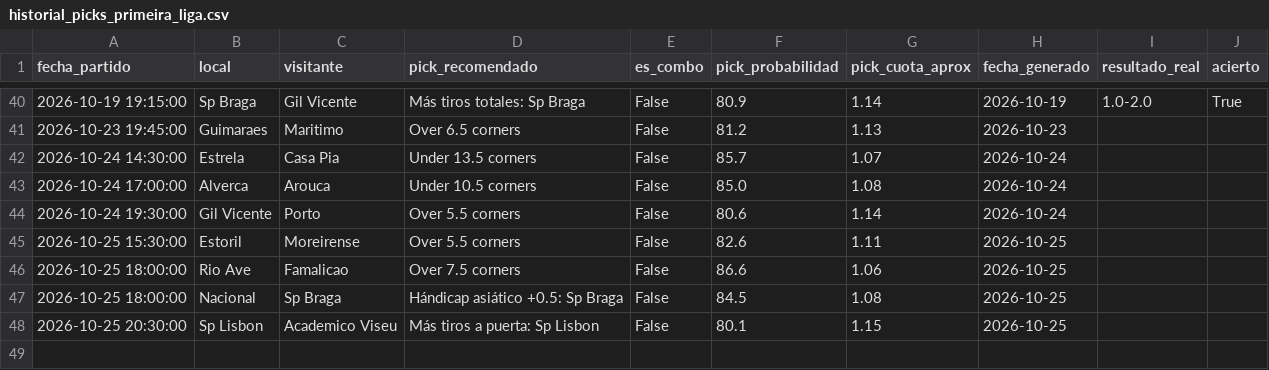
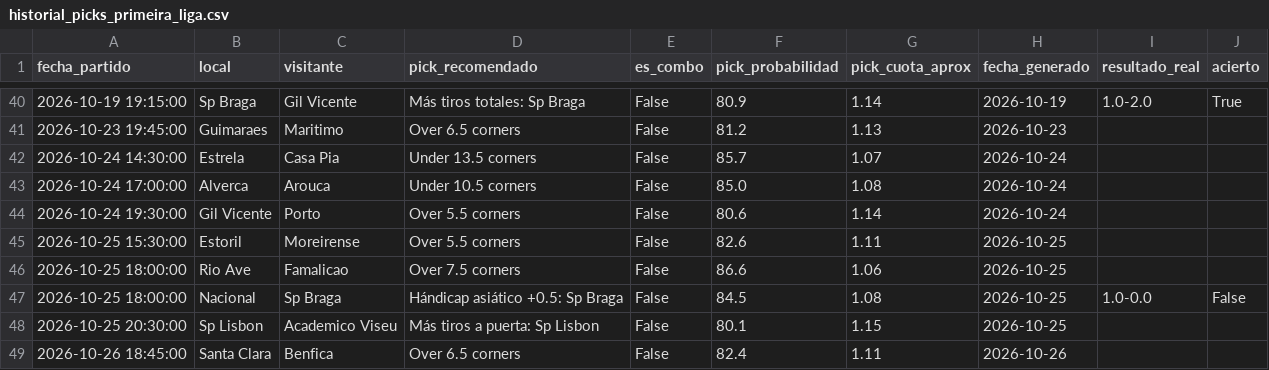
Before and after one commit to hectormera4-dotcom/premier-picks, a CSV file: historial_picks_primeira_liga.csv, drawn as a sheet; only a part is shown, gaps mark what is left out.

```diff
--- a/historial_picks_primeira_liga.csv
+++ b/historial_picks_primeira_liga.csv
@@ -46,3 +46,4 @@ fecha_partido,local,visitante,pick_recomendado,es_combo,pick_probabilidad,pick_c
 2026-10-25 18:00:00,Rio Ave,Famalicao,Over 7.5 corners,False,86.6,1.06,2026-10-25,,
-2026-10-25 18:00:00,Nacional,Sp Braga,Hándicap asiático +0.5: Sp Braga,False,84.5,1.08,2026-10-25,,
+2026-10-25 18:00:00,Nacional,Sp Braga,Hándicap asiático +0.5: Sp Braga,False,84.5,1.08,2026-10-25,1.0-0.0,False
 2026-10-25 20:30:00,Sp Lisbon,Academico Viseu,Más tiros a puerta: Sp Lisbon,False,80.1,1.15,2026-10-25,,
+2026-10-26 18:45:00,Santa Clara,Benfica,Over 6.5 corners,False,82.4,1.11,2026-10-26,,
```
Also changed, not shown: historial_combinadas.csv, historial_picks_la_liga.csv, 16 other files.
